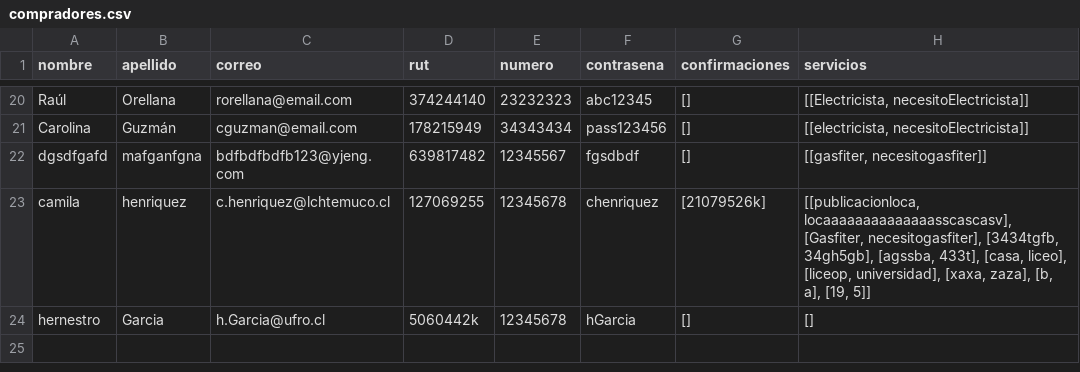
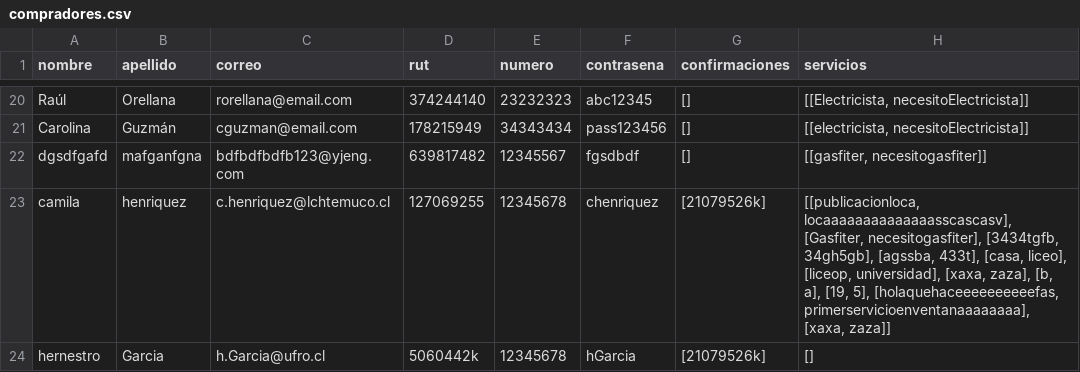
Before and after one commit to Tartatamudo/ProyectoProgOrientadaObjetos, a CSV file: compradores.csv, drawn as a sheet; only a part is shown, gaps mark what is left out.

```diff
--- a/compradores.csv
+++ b/compradores.csv
@@ -22,3 +22,3 @@ Carolina;Guzmán;cguzman@email.com;178215949;34343434;pass123456;[];[[electricis
 dgsdfgafd;mafganfgna;bdfbdfbdfb123@yjeng.com;639817482;12345567;fgsdbdf;[];[[gasfiter, necesitogasfiter]];
-camila;henriquez;c.henriquez@lchtemuco.cl;127069255;12345678;chenriquez;[21079526k];[[publicacionloca, locaaaaaaaaaaaaaasscascasv], [Gasfiter, necesitogasfiter], [3434tgfb, 34gh5gb], [agssba, 433t], [casa, liceo], [liceop, universidad], [xaxa, zaza], [b, a], [19, 5]];
-hernestro;Garcia;h.Garcia@ufro.cl;5060442k;12345678;hGarcia;[];[];
+camila;henriquez;c.henriquez@lchtemuco.cl;127069255;12345678;chenriquez;[21079526k];[[publicacionloca, locaaaaaaaaaaaaaasscascasv], [Gasfiter, necesitogasfiter], [3434tgfb, 34gh5gb], [agssba, 433t], [casa, liceo], [liceop, universidad], [xaxa, zaza], [b, a], [19, 5], [holaquehaceeeeeeeeeefas, primerservicioenventanaaaaaaaa], [xaxa, zaza]];
+hernestro;Garcia;h.Garcia@ufro.cl;5060442k;12345678;hGarcia;[21079526k];[];
```
Also changed, not shown: vendedores.csv, 34 other files.
